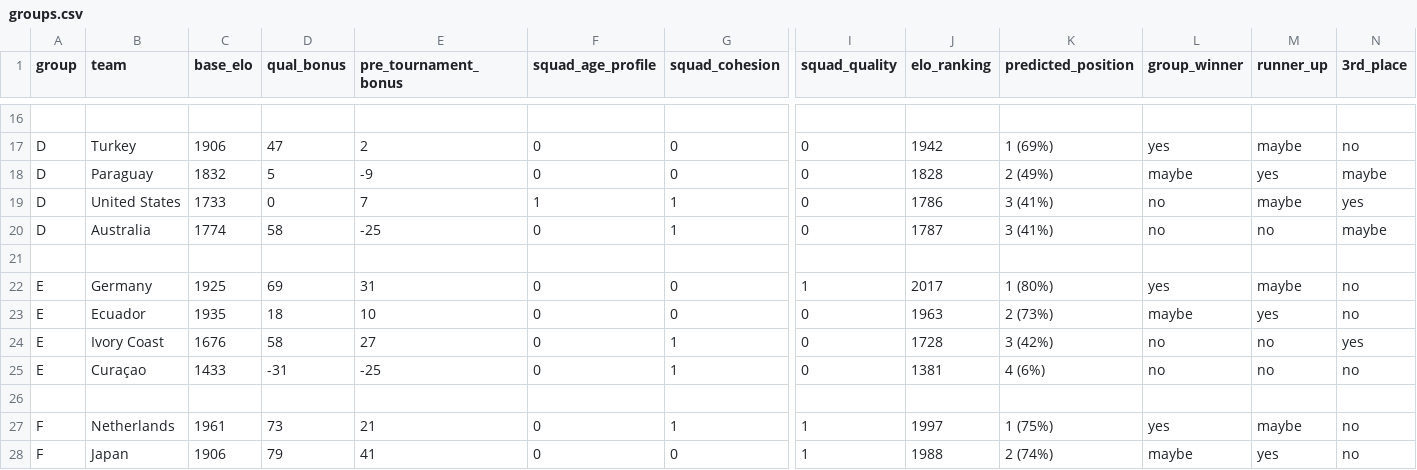
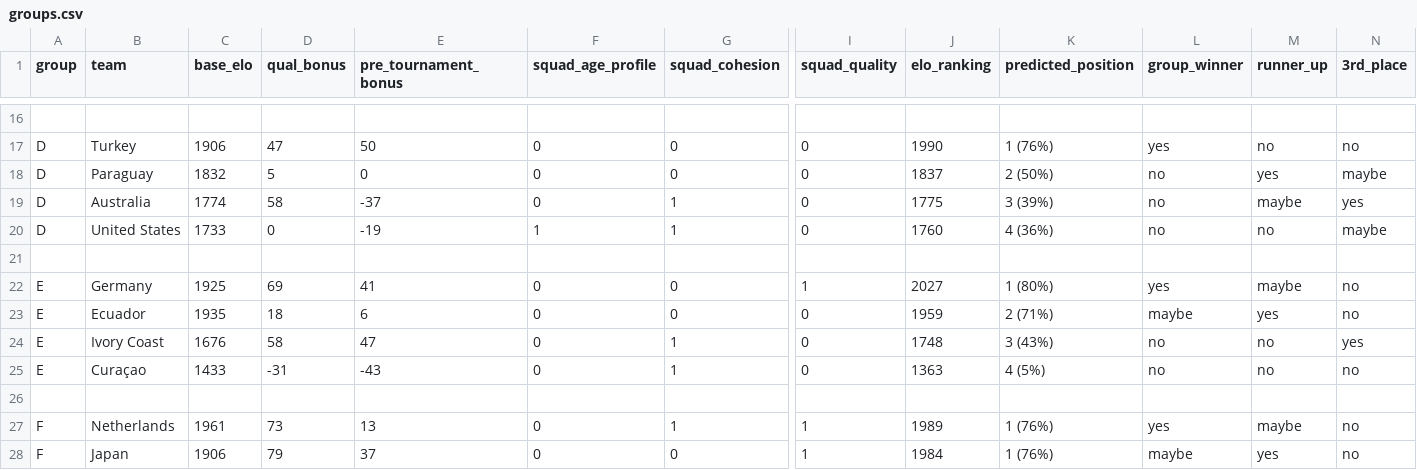
Before and after one commit to Freid001/tournament-predictor, a CSV file: data/predictions/world_cup_2026/groups.csv, drawn as a sheet; only a part is shown, gaps mark what is left out; removed rows and columns are numbered as before the commit, all else as after; rows hold the shown columns only; the diff covers the shown part only; the diff names each change by its address in the sheet, - before the commit and + after, or states it on an @@ line.

```diff
--- a/data/predictions/world_cup_2026/groups.csv
+++ b/data/predictions/world_cup_2026/groups.csv
-E17 (pre_tournament_bonus): 2
+E17 (pre_tournament_bonus): 50
-J17 (elo_ranking): 1942
+J17 (elo_ranking): 1990
-K17 (predicted_position): 1 (69%)
+K17 (predicted_position): 1 (76%)
-M17 (runner_up): maybe
+M17 (runner_up): no
-E18 (pre_tournament_bonus): -9
+E18 (pre_tournament_bonus): 0
-J18 (elo_ranking): 1828
+J18 (elo_ranking): 1837
-K18 (predicted_position): 2 (49%)
+K18 (predicted_position): 2 (50%)
-L18 (group_winner): maybe
+L18 (group_winner): no
+row 19: D | Australia | 1774 | 58 | -37 | 0 | 1 | 0 | 1775 | 3 (39%) | no | maybe | yes
-E20 (pre_tournament_bonus): 7
+E20 (pre_tournament_bonus): -19
-J20 (elo_ranking): 1786
+J20 (elo_ranking): 1760
-K20 (predicted_position): 3 (41%)
+K20 (predicted_position): 4 (36%)
-M20 (runner_up): maybe
+M20 (runner_up): no
-N20 (3rd_place): yes
+N20 (3rd_place): maybe
-row 20: D | Australia | 1774 | 58 | -25 | 0 | 1 | 0 | 1787 | 3 (41%) | no | no | maybe
-E22 (pre_tournament_bonus): 31
+E22 (pre_tournament_bonus): 41
-J22 (elo_ranking): 2017
+J22 (elo_ranking): 2027
-E23 (pre_tournament_bonus): 10
+E23 (pre_tournament_bonus): 6
-J23 (elo_ranking): 1963
+J23 (elo_ranking): 1959
-K23 (predicted_position): 2 (73%)
+K23 (predicted_position): 2 (71%)
-E24 (pre_tournament_bonus): 27
+E24 (pre_tournament_bonus): 47
-J24 (elo_ranking): 1728
+J24 (elo_ranking): 1748
-K24 (predicted_position): 3 (42%)
+K24 (predicted_position): 3 (43%)
-E25 (pre_tournament_bonus): -25
+E25 (pre_tournament_bonus): -43
-J25 (elo_ranking): 1381
+J25 (elo_ranking): 1363
-K25 (predicted_position): 4 (6%)
+K25 (predicted_position): 4 (5%)
-E27 (pre_tournament_bonus): 21
+E27 (pre_tournament_bonus): 13
-J27 (elo_ranking): 1997
+J27 (elo_ranking): 1989
-K27 (predicted_position): 1 (75%)
+K27 (predicted_position): 1 (76%)
-E28 (pre_tournament_bonus): 41
+E28 (pre_tournament_bonus): 37
-J28 (elo_ranking): 1988
+J28 (elo_ranking): 1984
-K28 (predicted_position): 2 (74%)
+K28 (predicted_position): 1 (76%)
```
Also changed, not shown: 1 added row, 1 removed row and 102 edited cells elsewhere in this file, data/matchups/world_cup_2026/last_16.csv, data/matchups/world_cup_2026/last_32.csv, 20 other files.
